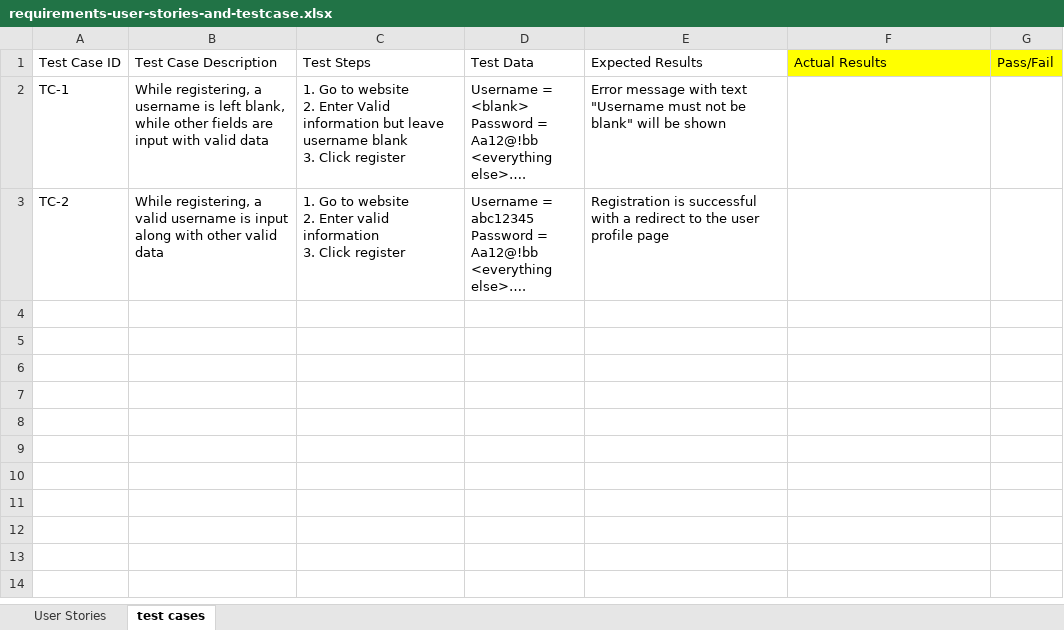
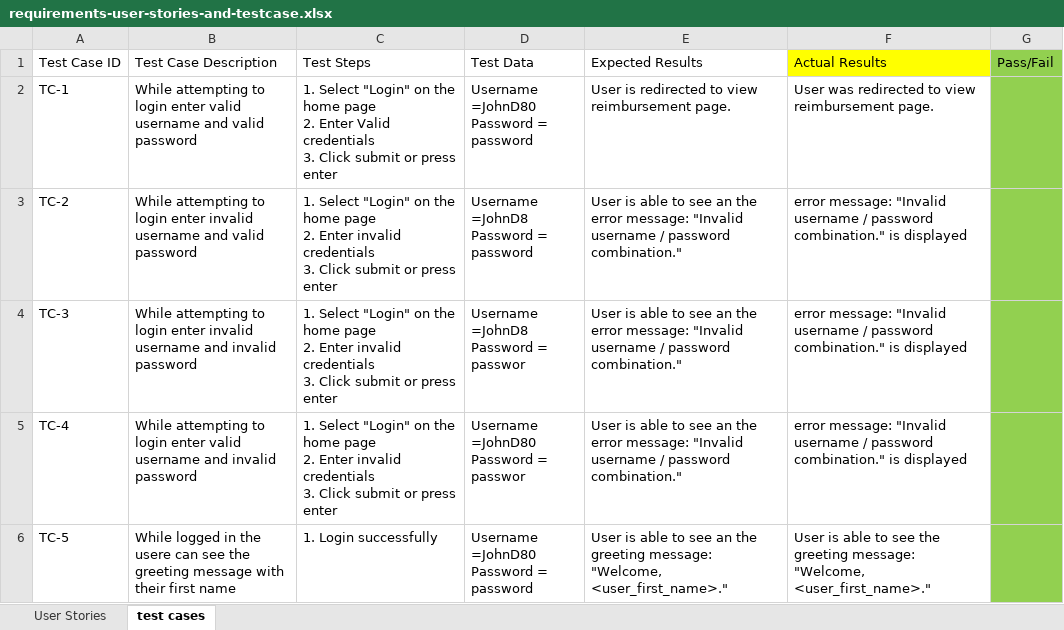
Before and after one commit to 220613-pwa-ext/prj1, an Excel workbook: backend/utility/requirements-user-stories-and-testcase.xlsx, sheet test cases, drawn as a sheet; only a part is shown; values as stored, in another font and other column widths than the file's, no borders; ↵ is a line break in a cell; the diff covers the shown part only; the diff names each change by its address in the sheet, - before the commit and + after, or states it on an @@ line.

Commit message:
add selenium negative tests and manual test spreadsheet

```diff
--- a/backend/utility/requirements-user-stories-and-testcase.xlsx (sheet test cases)
+++ b/backend/utility/requirements-user-stories-and-testcase.xlsx (sheet test cases)
-G1 fill: #FFFF00
+G1 fill: #92D050
-B2: While registering, a username is left blank, while other fields are input with valid data
+B2: While attempting to login enter valid username and valid password
-C2: 1. Go to website ↵ 2. Enter Valid information but leave username blank ↵ 3. Click register
+C2: 1. Select "Login" on the home page ↵ 2. Enter Valid credentials ↵ 3. Click submit or press enter
-D2: Username = <blank> ↵ Password = Aa12@!bb ↵ <everything else>….
+D2: Username =JohnD80 ↵ Password = password
-E2: Error message with text "Username must not be blank" will be shown
+E2: User is redirected to view reimbursement page.
-F2: (empty)
+F2: User was redirected to view reimbursement page.
-G2:G3 fill: none
+G2:G3 fill: #92D050
-B3: While registering, a valid username is input along with other valid data
+B3: While attempting to login enter invalid username and valid password
-C3: 1. Go to website ↵ 2. Enter valid information ↵ 3. Click register
+C3: 1. Select "Login" on the home page ↵ 2. Enter invalid credentials ↵ 3. Click submit or press enter
-D3: Username = abc12345 ↵ Password = Aa12@!bb ↵ <everything else>….
+D3: Username =JohnD8 ↵ Password = password
-E3: Registration is successful with a redirect to the user profile page
+E3: User is able to see an the error message: "Invalid username / password combination."
-F3: (empty)
+F3: error message: "Invalid username / password combination." is displayed
+row 4: TC-3 | While attempting to login enter invalid username and invalid password | 1. Select "Login" on the home page ↵ 2. Enter invalid credentials ↵ 3. Click submit or press enter | Username =JohnD8 ↵ Password = passwor | User is able to see an the error message: "Invalid username / password combination." | error message: "Invalid username / password combination." is displayed
+row 5: TC-4 | While attempting to login enter valid username and invalid password | 1. Select "Login" on the home page ↵ 2. Enter invalid credentials ↵ 3. Click submit or press enter | Username =JohnD80 ↵ Password = passwor | User is able to see an the error message: "Invalid username / password combination." | error message: "Invalid username / password combination." is displayed
+row 6: TC-5 | While logged in the usere can see the greeting message with their first name | 1. Login successfully | Username =JohnD80 ↵ Password = password | User is able to see an the greeting message: "Welcome, <user_first_name>." | User is able to see the greeting message: "Welcome, <user_first_name>."
```
Also changed, not shown: 17 added rows elsewhere in this sheet, 7 other files.
